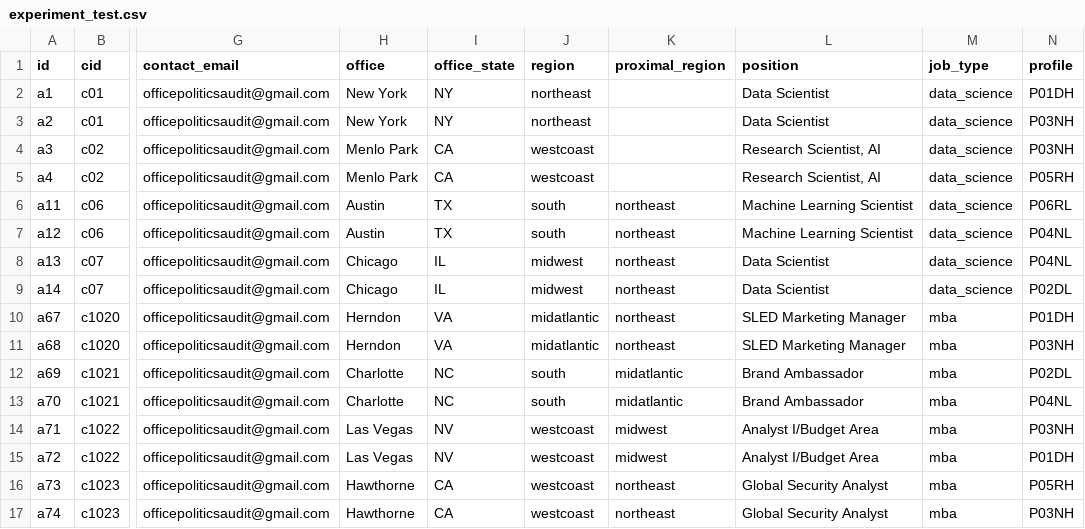
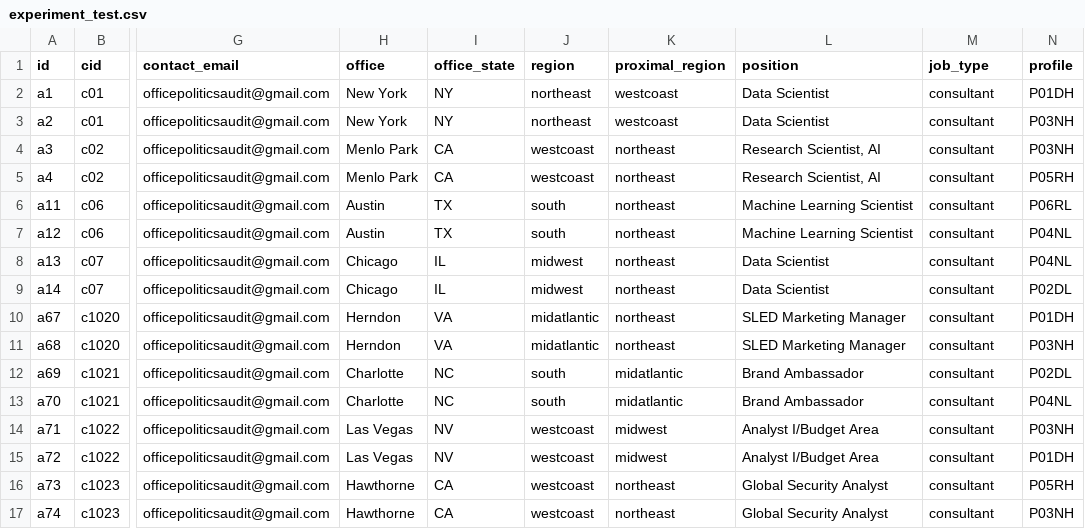
Before and after one commit to jmausolf/office_politics, a CSV file: experiment_test.csv, drawn as a sheet; only a part is shown, gaps mark what is left out; the diff names each change by its address in the sheet, - before the commit and + after, or states it on an @@ line.

```diff
--- a/experiment_test.csv
+++ b/experiment_test.csv
-K2:K3 (proximal_region): (empty)
+K2:K3 (proximal_region): westcoast
-M2:M9 (job_type): data_science
+M2:M9 (job_type): consultant
-K4:K5 (proximal_region): (empty)
+K4:K5 (proximal_region): northeast
-M10:M17 (job_type): mba
+M10:M17 (job_type): consultant
```
Also changed, not shown: keys/int_key.csv, 3 other files.
